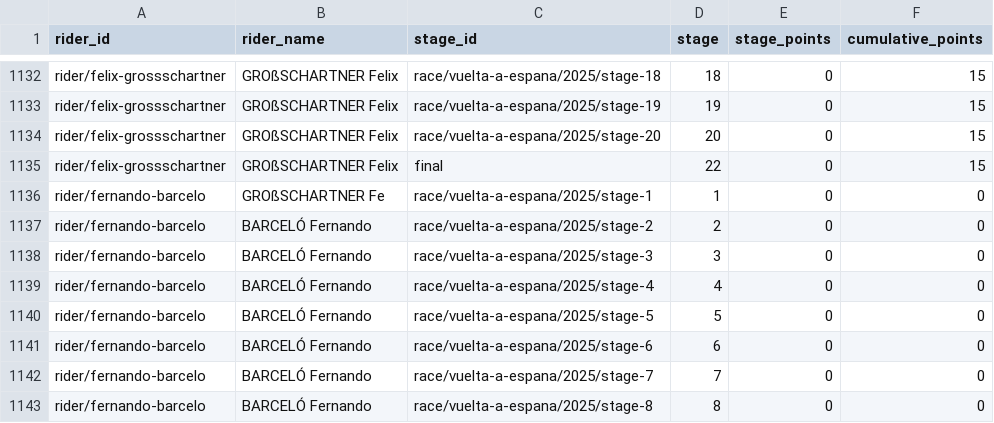
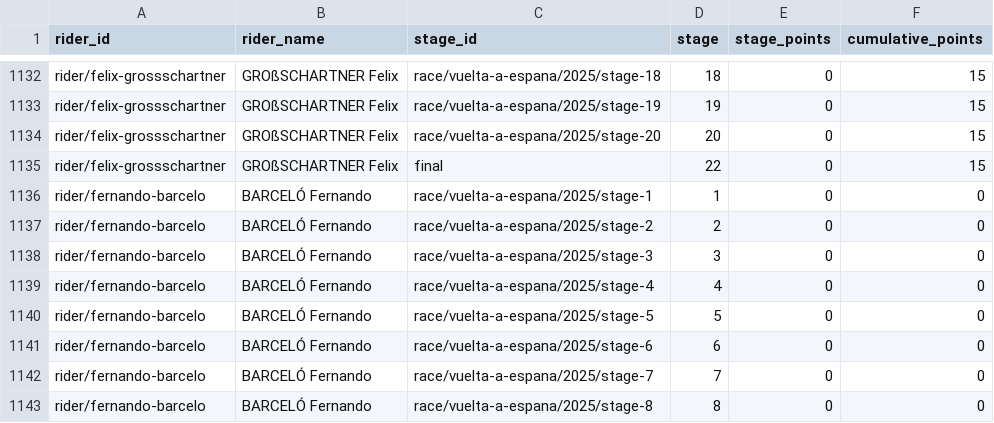
Before and after one commit to Thomassegers14/tourmanager-scraper, a CSV file: data/processed/points/rider_stage_summary_vuelta-a-espana_2025.csv, drawn as a sheet; only a part is shown, gaps mark what is left out.

```diff
--- a/data/processed/points/rider_stage_summary_vuelta-a-espana_2025.csv
+++ b/data/processed/points/rider_stage_summary_vuelta-a-espana_2025.csv
@@ -1135,3 +1135,3 @@ rider/felix-grossschartner,GROßSCHARTNER Felix,race/vuelta-a-espana/2025/stage-
 rider/felix-grossschartner,GROßSCHARTNER Felix,final,22,0,15
-rider/fernando-barcelo,GROßSCHARTNER Fe,race/vuelta-a-espana/2025/stage-1,1,0,0
+rider/fernando-barcelo,BARCELÓ Fernando,race/vuelta-a-espana/2025/stage-1,1,0,0
 rider/fernando-barcelo,BARCELÓ Fernando,race/vuelta-a-espana/2025/stage-2,2,0,0
```
